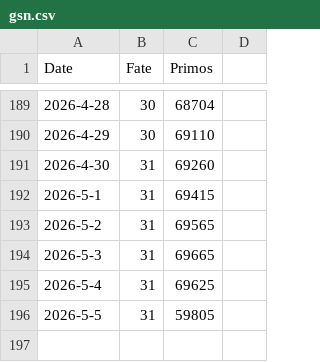
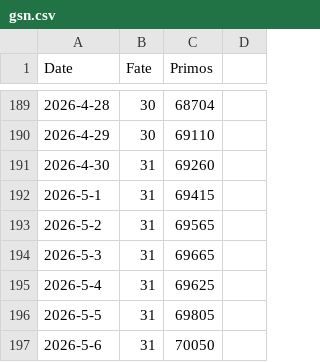
Before and after one commit to kahi221/kahi221.github.io, a CSV file: datas/gsn.csv, drawn as a sheet; only a part is shown, gaps mark what is left out.

```diff
--- a/datas/gsn.csv
+++ b/datas/gsn.csv
@@ -195,2 +195,3 @@ Date,Fate,Primos
 2026-5-4,31,69625
-2026-5-5,31,59805
+2026-5-5,31,69805
+2026-5-6,31,70050
```
Also changed, not shown: datas/hsr.csv, datas/zzz.csv.
